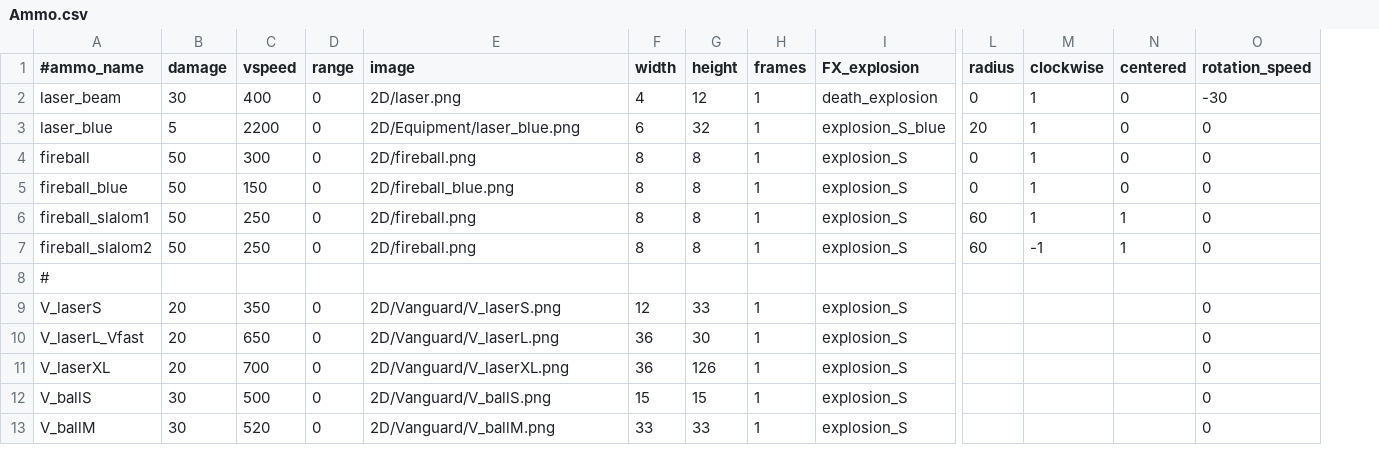
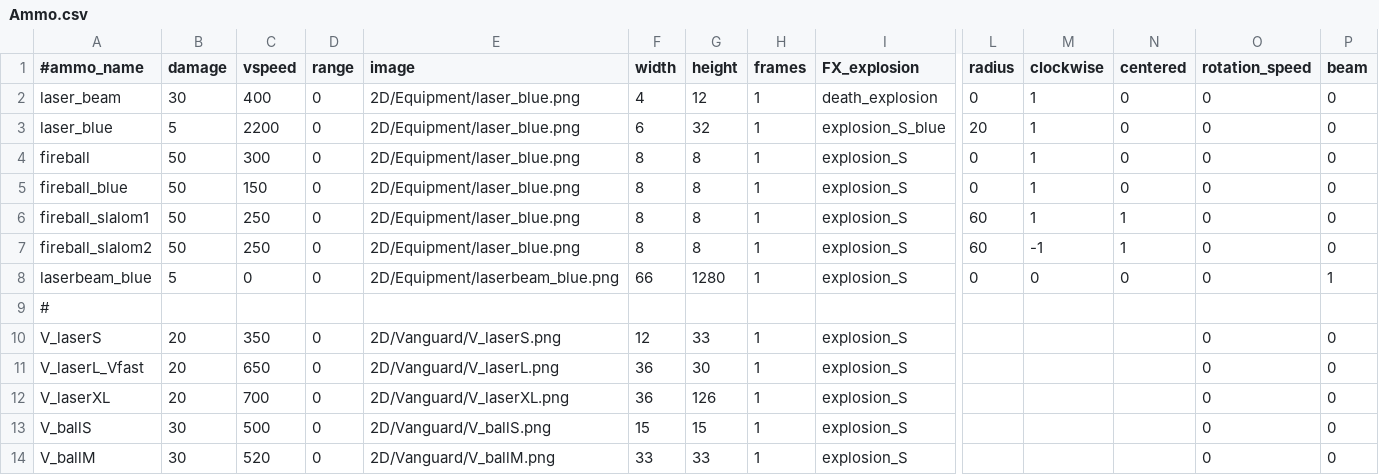
Before and after one commit to StarfighterDevTeam/StarFighter, a CSV file: Unstable/StarFighter/StarFighter/Assets/Scripts/Generated/Ammo.csv, drawn as a sheet; only a part is shown, gaps mark what is left out; rows hold the shown columns only; the diff names each change by its address in the sheet, - before the commit and + after, or states it on an @@ line.

Commit message:
New weapon type: Laser beam for player ship

```diff
--- a/Unstable/StarFighter/StarFighter/Assets/Scripts/Generated/Ammo.csv
+++ b/Unstable/StarFighter/StarFighter/Assets/Scripts/Generated/Ammo.csv
+column P (beam), rows 2-7: all 0; rows 10-14: all 0
-E2 (image): 2D/laser.png
+E2 (image): 2D/Equipment/laser_blue.png
-O2 (rotation_speed): -30
+O2 (rotation_speed): 0
-E4 (image): 2D/fireball.png
+E4 (image): 2D/Equipment/laser_blue.png
-E5 (image): 2D/fireball_blue.png
+E5 (image): 2D/Equipment/laser_blue.png
-E6:E7 (image): 2D/fireball.png
+E6:E7 (image): 2D/Equipment/laser_blue.png
+row 8: laserbeam_blue | 5 | 0 | 0 | 2D/Equipment/laserbeam_blue.png | 66 | 1280 | 1 | explosion_S | 0 | 0 | 0 | 0 | 1
```
Also changed, not shown: Unstable/StarFighter/StarFighter/Assets/Scripts/Generated/Ship.csv, Unstable/StarFighter/StarFighter/Assets/Scripts/Generated/Weapons.csv, 15 other files.
